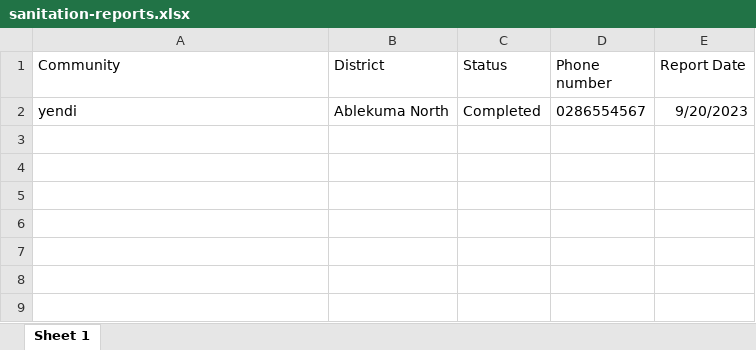
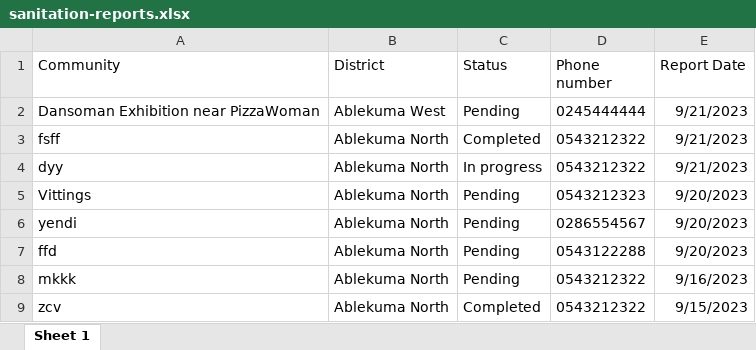
Before and after one commit to ebensakyi/esicapps-web, an Excel workbook: public/temp/sanitation-reports.xlsx, sheet Sheet 1, drawn as a sheet; values as stored, in another font and other column widths than the file's, no borders; addresses are those after the commit; the diff names each change by its address in the sheet, - before the commit and + after, or states it on an @@ line.

```diff
--- a/public/temp/sanitation-reports.xlsx (sheet Sheet 1)
+++ b/public/temp/sanitation-reports.xlsx (sheet Sheet 1)
+row 2: Dansoman Exhibition near PizzaWoman | Ablekuma West | Pending | 0245444444 | 9/21/2023
+row 3: fsff | Ablekuma North | Completed | 0543212322 | 9/21/2023
+row 4: dyy | Ablekuma North | In progress | 0543212322 | 9/21/2023
+row 5: Vittings | Ablekuma North | Pending | 0543212323 | 9/20/2023
-C6 (Status): Completed
+C6 (Status): Pending
+row 7: ffd | Ablekuma North | Pending | 0543122288 | 9/20/2023
+row 8: mkkk | Ablekuma North | Pending | 0543212322 | 9/16/2023
+row 9: zcv | Ablekuma North | Completed | 0543212322 | 9/15/2023
```
Also changed, not shown: 6 other files.
